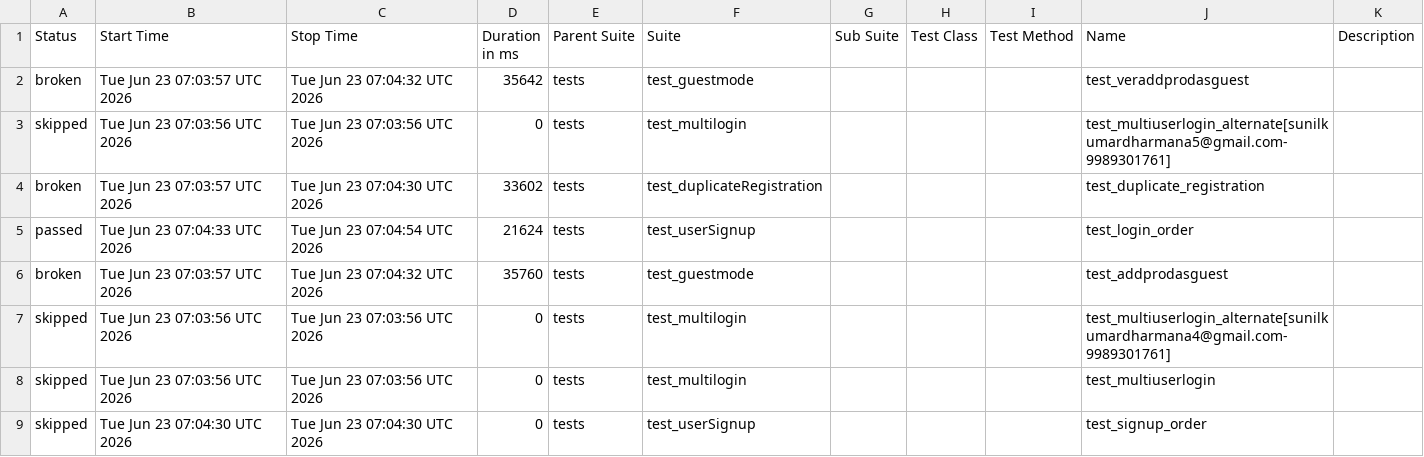
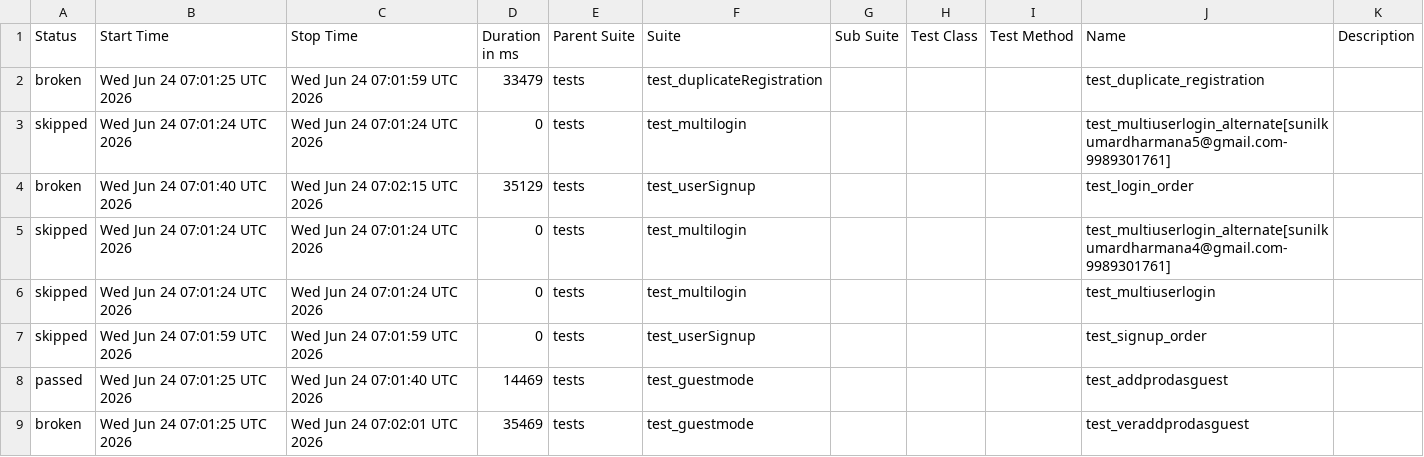
Before and after one commit to sunilkumardharmana24-afk/My_project, a CSV file: data/suites.csv, drawn as a sheet.

```diff
--- a/data/suites.csv
+++ b/data/suites.csv
@@ -1,9 +1,9 @@
 "Status","Start Time","Stop Time","Duration in ms","Parent Suite","Suite","Sub Suite","Test Class","Test Method","Name","Description"
-"broken","Tue Jun 23 07:03:57 UTC 2026","Tue Jun 23 07:04:32 UTC 2026","35642","tests","test_guestmode","","","","test_veraddprodasguest",""
-"skipped","Tue Jun 23 07:03:56 UTC 2026","Tue Jun 23 07:03:56 UTC 2026","0","tests","test_multilogin","","","","test_multiuserlogin_alternate[sunilkumardharmana5@gmail.com-9989301761]",""
-"broken","Tue Jun 23 07:03:57 UTC 2026","Tue Jun 23 07:04:30 UTC 2026","33602","tests","test_duplicateRegistration","","","","test_duplicate_registration",""
-"passed","Tue Jun 23 07:04:33 UTC 2026","Tue Jun 23 07:04:54 UTC 2026","21624","tests","test_userSignup","","","","test_login_order",""
-"broken","Tue Jun 23 07:03:57 UTC 2026","Tue Jun 23 07:04:32 UTC 2026","35760","tests","test_guestmode","","","","test_addprodasguest",""
-"skipped","Tue Jun 23 07:03:56 UTC 2026","Tue Jun 23 07:03:56 UTC 2026","0","tests","test_multilogin","","","","test_multiuserlogin_alternate[sunilkumardharmana4@gmail.com-9989301761]",""
-"skipped","Tue Jun 23 07:03:56 UTC 2026","Tue Jun 23 07:03:56 UTC 2026","0","tests","test_multilogin","","","","test_multiuserlogin",""
-"skipped","Tue Jun 23 07:04:30 UTC 2026","Tue Jun 23 07:04:30 UTC 2026","0","tests","test_userSignup","","","","test_signup_order",""
+"broken","Wed Jun 24 07:01:25 UTC 2026","Wed Jun 24 07:01:59 UTC 2026","33479","tests","test_duplicateRegistration","","","","test_duplicate_registration",""
+"skipped","Wed Jun 24 07:01:24 UTC 2026","Wed Jun 24 07:01:24 UTC 2026","0","tests","test_multilogin","","","","test_multiuserlogin_alternate[sunilkumardharmana5@gmail.com-9989301761]",""
+"broken","Wed Jun 24 07:01:40 UTC 2026","Wed Jun 24 07:02:15 UTC 2026","35129","tests","test_userSignup","","","","test_login_order",""
+"skipped","Wed Jun 24 07:01:24 UTC 2026","Wed Jun 24 07:01:24 UTC 2026","0","tests","test_multilogin","","","","test_multiuserlogin_alternate[sunilkumardharmana4@gmail.com-9989301761]",""
+"skipped","Wed Jun 24 07:01:24 UTC 2026","Wed Jun 24 07:01:24 UTC 2026","0","tests","test_multilogin","","","","test_multiuserlogin",""
+"skipped","Wed Jun 24 07:01:59 UTC 2026","Wed Jun 24 07:01:59 UTC 2026","0","tests","test_userSignup","","","","test_signup_order",""
+"passed","Wed Jun 24 07:01:25 UTC 2026","Wed Jun 24 07:01:40 UTC 2026","14469","tests","test_guestmode","","","","test_addprodasguest",""
+"broken","Wed Jun 24 07:01:25 UTC 2026","Wed Jun 24 07:02:01 UTC 2026","35469","tests","test_guestmode","","","","test_veraddprodasguest",""
```
Also changed, not shown: 54 other files.
